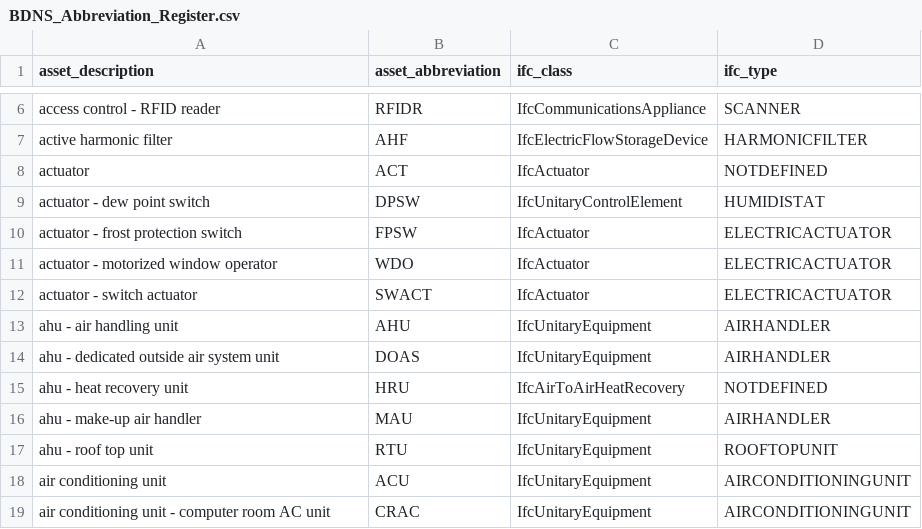
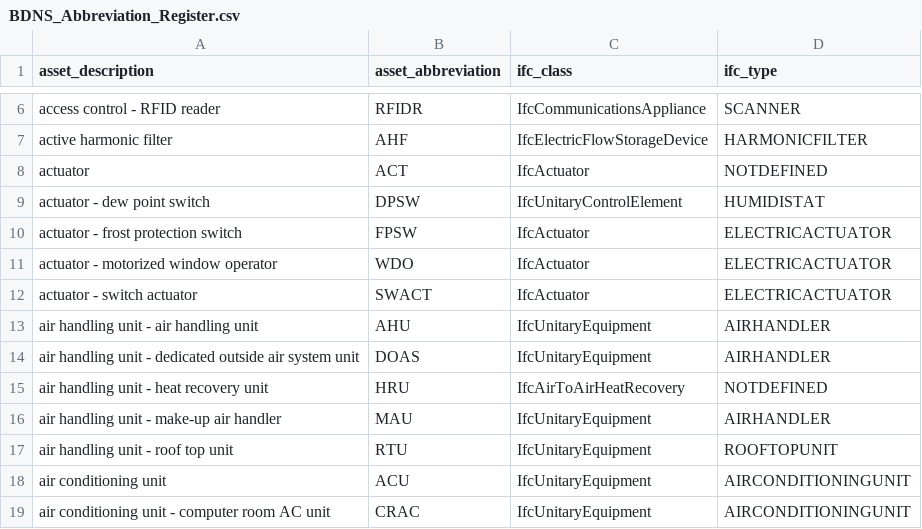
Before and after one commit to Beaneebar/BDNS_fork, a CSV file: BDNS_Abbreviation_Register.csv, drawn as a sheet; only a part is shown, gaps mark what is left out.

Commit message:
Update BDNS_Abbreviation_Register.csv

```diff
--- a/BDNS_Abbreviation_Register.csv
+++ b/BDNS_Abbreviation_Register.csv
@@ -12,7 +12,7 @@ actuator - motorized window operator,WDO,IfcActuator,ELECTRICACTUATOR
 actuator - switch actuator,SWACT,IfcActuator,ELECTRICACTUATOR
-ahu - air handling unit,AHU,IfcUnitaryEquipment,AIRHANDLER
-ahu - dedicated outside air system unit,DOAS,IfcUnitaryEquipment,AIRHANDLER
-ahu - heat recovery unit,HRU,IfcAirToAirHeatRecovery,NOTDEFINED
-ahu - make-up air handler,MAU,IfcUnitaryEquipment,AIRHANDLER
-ahu - roof top unit,RTU,IfcUnitaryEquipment,ROOFTOPUNIT
+air handling unit - air handling unit,AHU,IfcUnitaryEquipment,AIRHANDLER
+air handling unit - dedicated outside air system unit,DOAS,IfcUnitaryEquipment,AIRHANDLER
+air handling unit - heat recovery unit,HRU,IfcAirToAirHeatRecovery,NOTDEFINED
+air handling unit - make-up air handler,MAU,IfcUnitaryEquipment,AIRHANDLER
+air handling unit - roof top unit,RTU,IfcUnitaryEquipment,ROOFTOPUNIT
 air conditioning unit,ACU,IfcUnitaryEquipment,AIRCONDITIONINGUNIT
```
